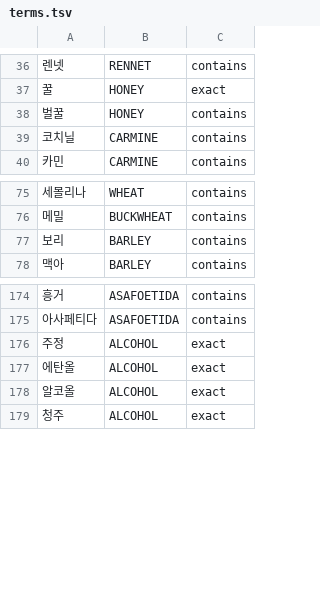
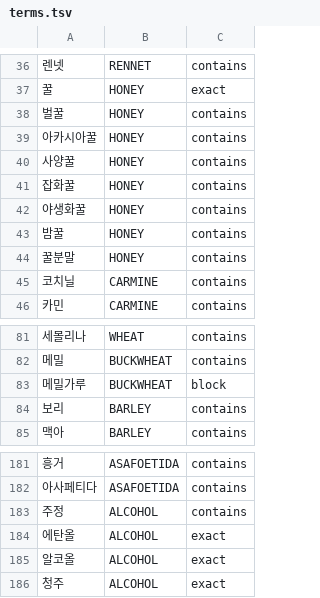
Before and after one commit to team-skyjs/kbap-server, a TSV file: common/src/main/resources/ingredient-label/terms.tsv, drawn as a sheet; only a part is shown, gaps mark what is left out.

```diff
--- a/common/src/main/resources/ingredient-label/terms.tsv
+++ b/common/src/main/resources/ingredient-label/terms.tsv
@@ -38,2 +38,8 @@
 벌꿀	HONEY	contains
+아카시아꿀	HONEY	contains
+사양꿀	HONEY	contains
+잡화꿀	HONEY	contains
+야생화꿀	HONEY	contains
+밤꿀	HONEY	contains
+꿀분말	HONEY	contains
 코치닐	CARMINE	contains
@@ -76,2 +82,3 @@
 메밀	BUCKWHEAT	contains
+메밀가루	BUCKWHEAT	block
 보리	BARLEY	contains
@@ -175,3 +182,3 @@
 아사페티다	ASAFOETIDA	contains
-주정	ALCOHOL	exact
+주정	ALCOHOL	contains
 에탄올	ALCOHOL	exact
```
Also changed, not shown: 1 other file.
